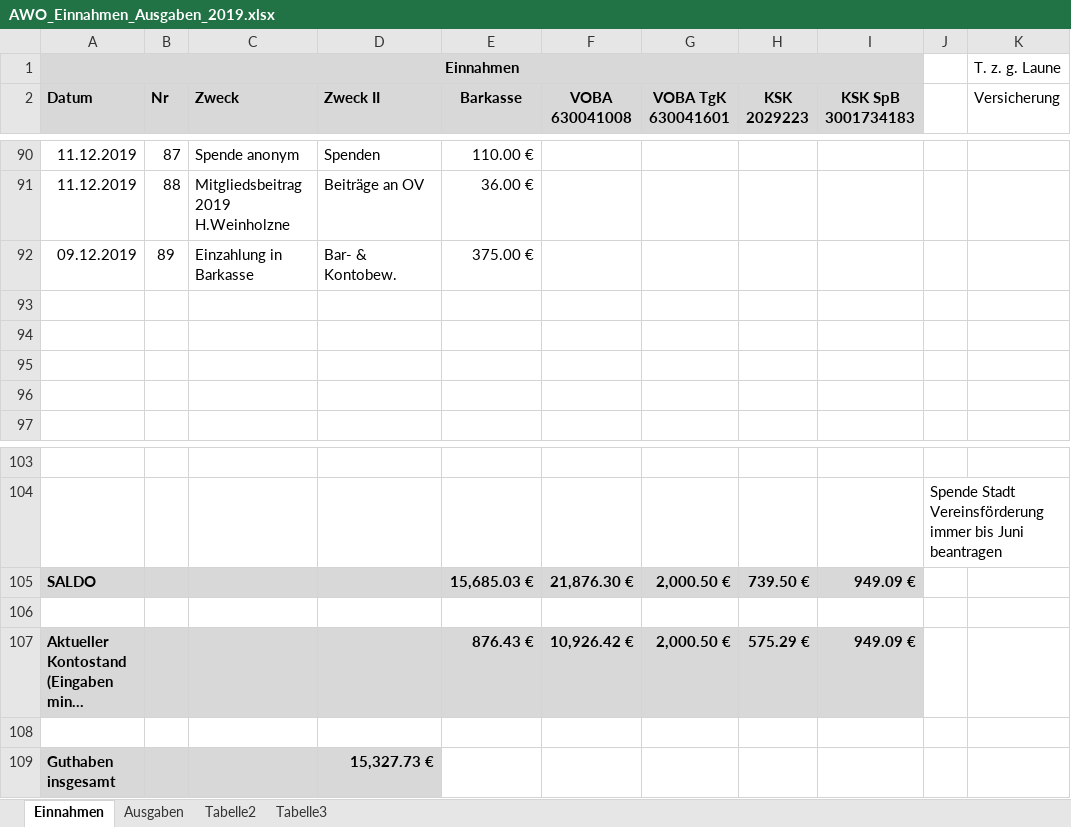
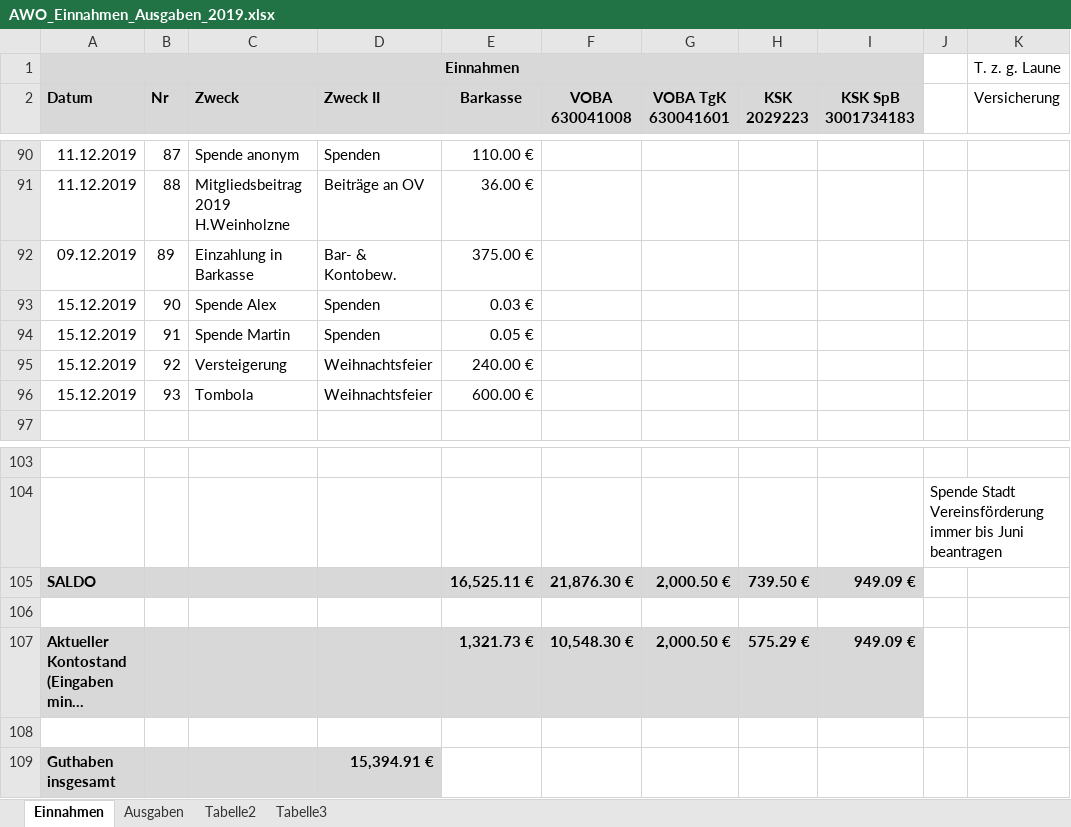
Before and after one commit to bwildner/AWO, an Excel workbook: AWO_Einnahmen_Ausgaben_2019.xlsx, sheet Einnahmen, drawn as a sheet; only a part is shown, gaps mark what is left out; long unchanged cells end in …; values as stored, in another font and other column widths than the file's, no borders; conditional formats not drawn; the diff names each change by its address in the sheet, - before the commit and + after, or states it on an @@ line.

```diff
--- a/AWO_Einnahmen_Ausgaben_2019.xlsx (sheet Einnahmen)
+++ b/AWO_Einnahmen_Ausgaben_2019.xlsx (sheet Einnahmen)
-row 93: (empty)
+row 93: 15.12.2019 | 90 | Spende Alex | Spenden | 0.03 €
-row 94: (empty)
+row 94: 15.12.2019 | 91 | Spende Martin | Spenden | 0.05 €
-row 95: (empty)
+row 95: 15.12.2019 | 92 | Versteigerung | Weihnachtsfeier | 240.00 €
-row 96: (empty)
+row 96: 15.12.2019 | 93 | Tombola | Weihnachtsfeier | 600.00 €
-E105 (Barkasse): 15,685.03 €
+E105 (Barkasse): 16,525.11 €
-E107 (Barkasse): 876.43 €
+E107 (Barkasse): 1,321.73 €
-F107 (VOBA 630041008): 10,926.42 €
+F107 (VOBA 630041008): 10,548.30 €
-D109 (Zweck II): 15,327.73 €
+D109 (Zweck II): 15,394.91 €
```
Also changed, not shown: sheet Ausgaben.
